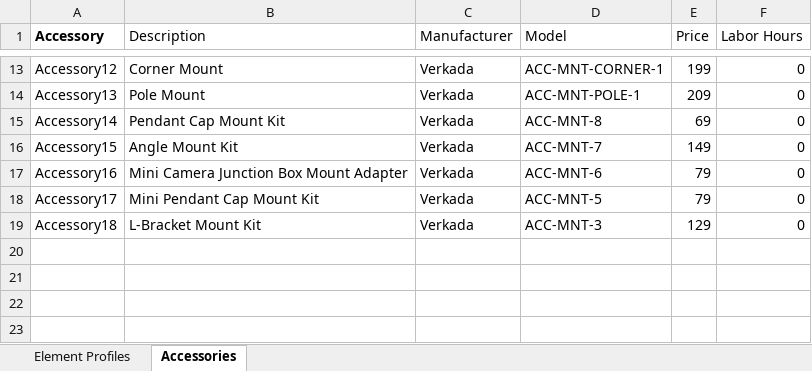
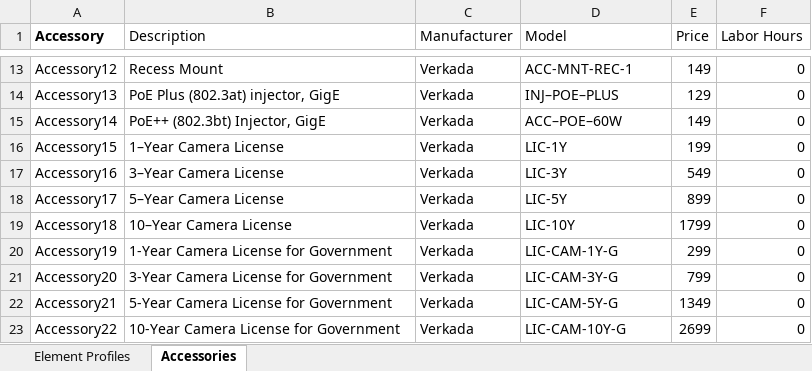
Before and after one commit to verkadase/SystemSurveyor, an Excel workbook: Element Profiles/Fixed Camera-Element_Profile.xlsx, sheet Accessories, drawn as a sheet; only a part is shown, gaps mark what is left out; values as stored, in another font and other column widths than the file's, no borders; 1 other sheet too large or unreadable and not compared; the diff covers the shown part only; the diff names each change by its address in the sheet, - before the commit and + after, or states it on an @@ line.

```diff
--- a/Element Profiles/Fixed Camera-Element_Profile.xlsx (sheet Accessories)
+++ b/Element Profiles/Fixed Camera-Element_Profile.xlsx (sheet Accessories)
-B13 (Description): Corner Mount
+B13 (Description): Recess Mount
-D13 (Model): ACC-MNT-CORNER-1
+D13 (Model): ACC-MNT-REC-1
-E13 (Price): 199
+E13 (Price): 149
-B14 (Description): Pole Mount
+B14 (Description): PoE Plus (802.3at) injector, GigE
-D14 (Model): ACC-MNT-POLE-1
+D14 (Model): INJ–POE–PLUS
-E14 (Price): 209
+E14 (Price): 129
-B15 (Description): Pendant Cap Mount Kit
+B15 (Description): PoE++ (802.3bt) Injector, GigE
-D15 (Model): ACC-MNT-8
+D15 (Model): ACC–POE–60W
-E15 (Price): 69
+E15 (Price): 149
-B16 (Description): Angle Mount Kit
+B16 (Description): 1–Year Camera License
-D16 (Model): ACC-MNT-7
+D16 (Model): LIC-1Y
-E16 (Price): 149
+E16 (Price): 199
-B17 (Description): Mini Camera Junction Box Mount Adapter
+B17 (Description): 3–Year Camera License
-D17 (Model): ACC-MNT-6
+D17 (Model): LIC-3Y
-E17 (Price): 79
+E17 (Price): 549
-B18 (Description): Mini Pendant Cap Mount Kit
+B18 (Description): 5–Year Camera License
-D18 (Model): ACC-MNT-5
+D18 (Model): LIC-5Y
-E18 (Price): 79
+E18 (Price): 899
-B19 (Description): L-Bracket Mount Kit
+B19 (Description): 10–Year Camera License
-D19 (Model): ACC-MNT-3
+D19 (Model): LIC-10Y
-E19 (Price): 129
+E19 (Price): 1799
+row 20: Accessory19 | 1-Year Camera License for Government | Verkada | LIC-CAM-1Y-G | 299 | 0
+row 21: Accessory20 | 3-Year Camera License for Government | Verkada | LIC-CAM-3Y-G | 799 | 0
+row 22: Accessory21 | 5-Year Camera License for Government | Verkada | LIC-CAM-5Y-G | 1349 | 0
+row 23: Accessory22 | 10-Year Camera License for Government | Verkada | LIC-CAM-10Y-G | 2699 | 0
```
Also changed, not shown: 32 edited cells elsewhere in this sheet, 2 other files.
